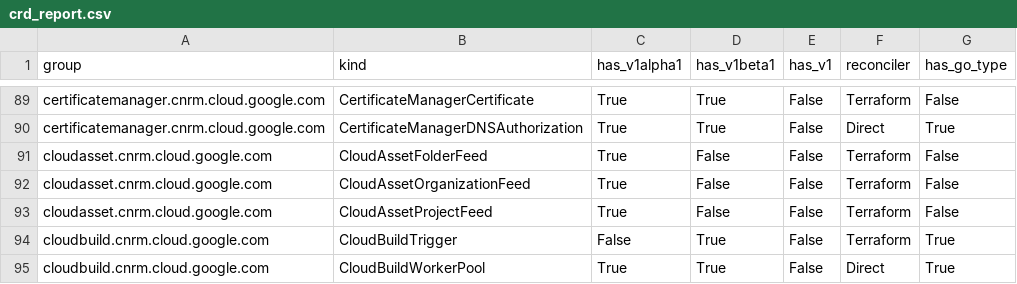
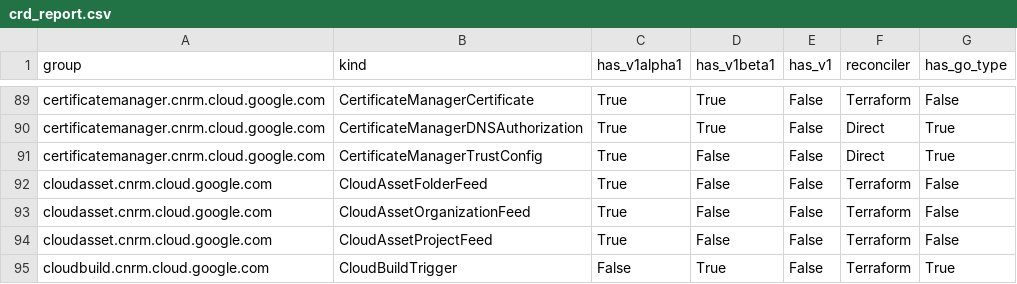
Before and after one commit to GoogleCloudPlatform/k8s-config-connector, a CSV file: docs/reports/crd_report.csv, drawn as a sheet; only a part is shown, gaps mark what is left out; the shorter side is filled out with more unchanged rows; the diff names each change by its address in the sheet, - before the commit and + after, or states it on an @@ line.

Commit message:
feat: implement CertificateManagerTrustConfig
Fixes #8065

```diff
--- a/docs/reports/crd_report.csv
+++ b/docs/reports/crd_report.csv
+row 91: certificatemanager.cnrm.cloud.google.com | CertificateManagerTrustConfig | True | False | False | Direct | True
```
Also changed, not shown: 12 other files.
